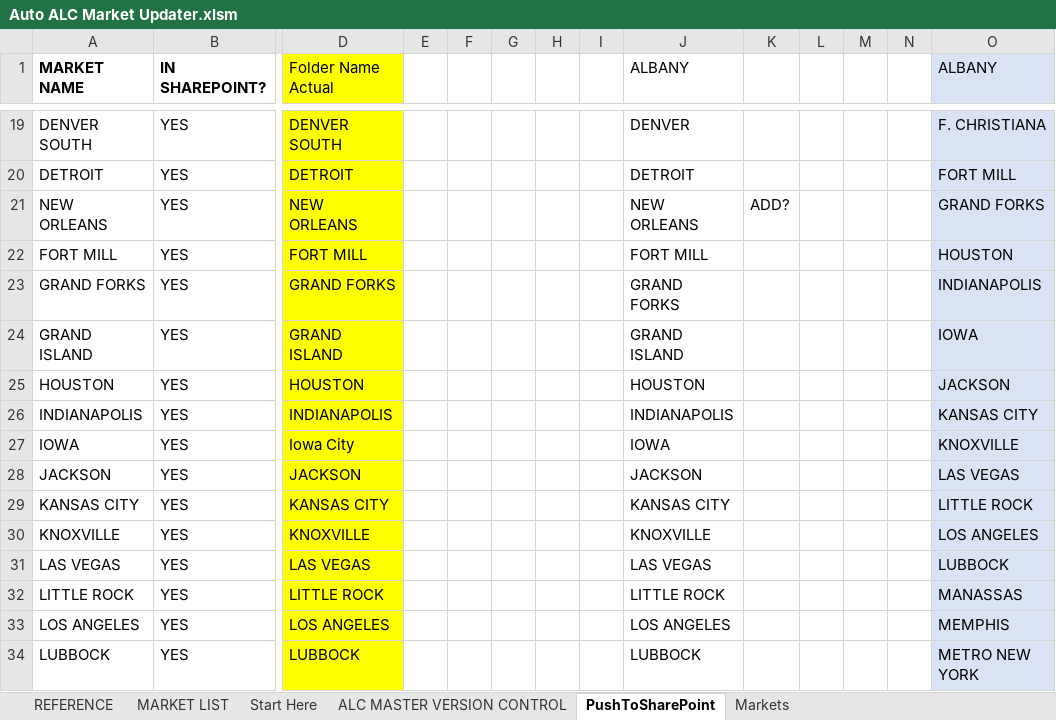
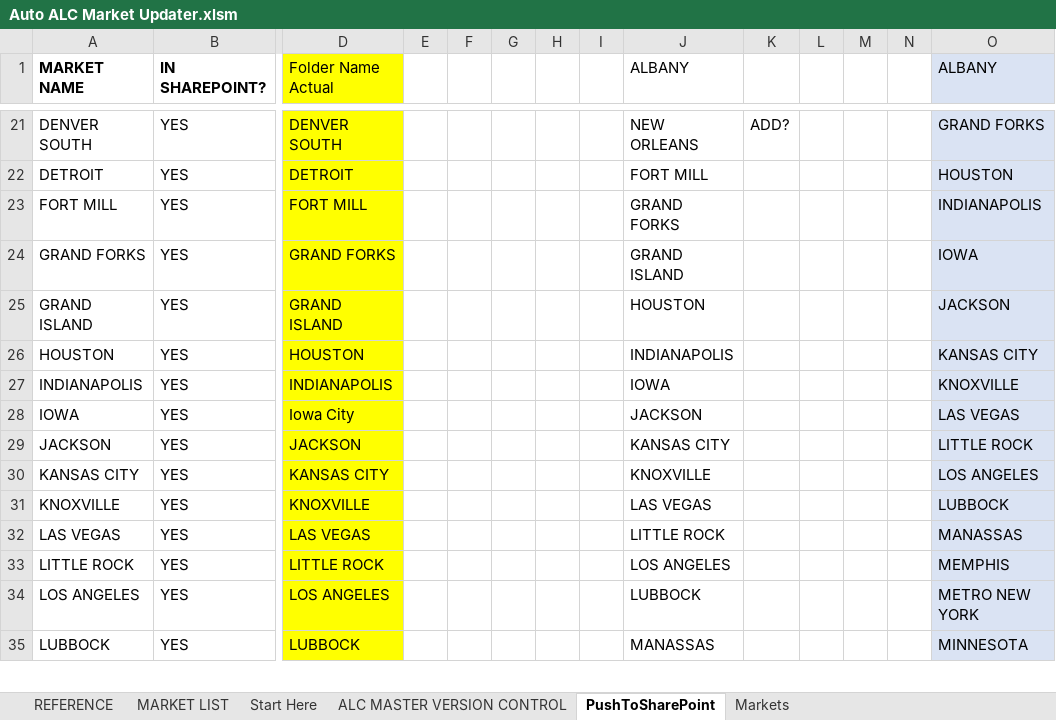
Before and after one commit to Ushadevi-velusamy/ALC, an Excel workbook: Auto ALC Market Updater.xlsm, sheet PushToSharePoint, drawn as a sheet; only a part is shown, gaps mark what is left out; values as stored, in another font and other column widths than the file's, no borders; conditional formats not drawn; removed rows and columns are numbered as before the commit, all else as after; rows hold the shown columns only; the diff covers the shown part only; the diff names each change by its address in the sheet, - before the commit and + after, or states it on an @@ line.

```diff
--- a/Auto ALC Market Updater.xlsm (sheet PushToSharePoint)
+++ b/Auto ALC Market Updater.xlsm (sheet PushToSharePoint)
-J21 (ALBANY): DENVER
+J21 (ALBANY): NEW ORLEANS
-K21: (empty)
+K21: ADD?
-O21 (ALBANY): F. CHRISTIANA
+O21 (ALBANY): GRAND FORKS
-J22 (ALBANY): DETROIT
+J22 (ALBANY): FORT MILL
-O22 (ALBANY): FORT MILL
+O22 (ALBANY): HOUSTON
-row 21: NEW ORLEANS | YES | NEW ORLEANS |  |  |  |  |  | NEW ORLEANS | ADD? |  |  |  | GRAND FORKS
-J23 (ALBANY): FORT MILL
+J23 (ALBANY): GRAND FORKS
-O23 (ALBANY): HOUSTON
+O23 (ALBANY): INDIANAPOLIS
-J24 (ALBANY): GRAND FORKS
+J24 (ALBANY): GRAND ISLAND
-O24 (ALBANY): INDIANAPOLIS
+O24 (ALBANY): IOWA
-J25 (ALBANY): GRAND ISLAND
+J25 (ALBANY): HOUSTON
-O25 (ALBANY): IOWA
+O25 (ALBANY): JACKSON
-J26 (ALBANY): HOUSTON
+J26 (ALBANY): INDIANAPOLIS
-O26 (ALBANY): JACKSON
+O26 (ALBANY): KANSAS CITY
-J27 (ALBANY): INDIANAPOLIS
+J27 (ALBANY): IOWA
-O27 (ALBANY): KANSAS CITY
+O27 (ALBANY): KNOXVILLE
-J28 (ALBANY): IOWA
+J28 (ALBANY): JACKSON
-O28 (ALBANY): KNOXVILLE
+O28 (ALBANY): LAS VEGAS
-J29 (ALBANY): JACKSON
+J29 (ALBANY): KANSAS CITY
-O29 (ALBANY): LAS VEGAS
+O29 (ALBANY): LITTLE ROCK
-J30 (ALBANY): KANSAS CITY
+J30 (ALBANY): KNOXVILLE
-O30 (ALBANY): LITTLE ROCK
+O30 (ALBANY): LOS ANGELES
-J31 (ALBANY): KNOXVILLE
+J31 (ALBANY): LAS VEGAS
-O31 (ALBANY): LOS ANGELES
+O31 (ALBANY): LUBBOCK
-J32 (ALBANY): LAS VEGAS
+J32 (ALBANY): LITTLE ROCK
-O32 (ALBANY): LUBBOCK
+O32 (ALBANY): MANASSAS
-J33 (ALBANY): LITTLE ROCK
+J33 (ALBANY): LOS ANGELES
-O33 (ALBANY): MANASSAS
+O33 (ALBANY): MEMPHIS
-J34 (ALBANY): LOS ANGELES
+J34 (ALBANY): LUBBOCK
-O34 (ALBANY): MEMPHIS
+O34 (ALBANY): METRO NEW YORK
-J35 (ALBANY): LUBBOCK
+J35 (ALBANY): MANASSAS
-O35 (ALBANY): METRO NEW YORK
+O35 (ALBANY): MINNESOTA
```
Also changed, not shown: 5 added rows, 3 removed rows, 81 edited cells and cell formats elsewhere in this sheet, sheet MARKET LIST, sheet Markets, sheet REFERENCE, formulas that keep their value.
